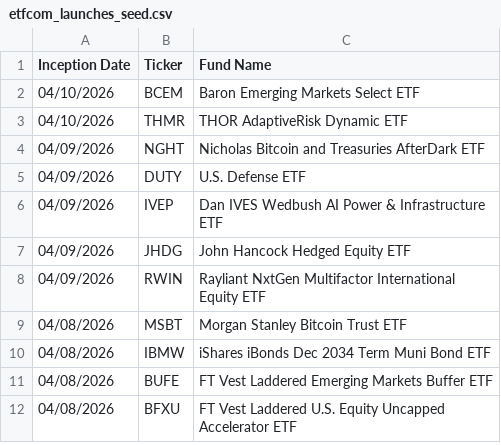
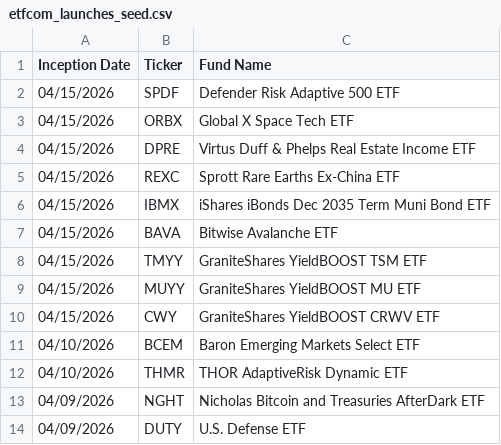
Before and after one commit to halestorm9352/ETF-Dashboard, a CSV file: etfcom_launches_seed.csv, drawn as a sheet; only a part is shown; the shorter side is filled out with more unchanged rows; the diff names each change by its address in the sheet, - before the commit and + after, or states it on an @@ line.

Commit message:
Update launches parser for ETF.com format

```diff
--- a/etfcom_launches_seed.csv
+++ b/etfcom_launches_seed.csv
+row 2: 04/15/2026 | SPDF | Defender Risk Adaptive 500 ETF
+row 3: 04/15/2026 | ORBX | Global X Space Tech ETF
+row 4: 04/15/2026 | DPRE | Virtus Duff & Phelps Real Estate Income ETF
+row 5: 04/15/2026 | REXC | Sprott Rare Earths Ex-China ETF
+row 6: 04/15/2026 | IBMX | iShares iBonds Dec 2035 Term Muni Bond ETF
+row 7: 04/15/2026 | BAVA | Bitwise Avalanche ETF
+row 8: 04/15/2026 | TMYY | GraniteShares YieldBOOST TSM ETF
+row 9: 04/15/2026 | MUYY | GraniteShares YieldBOOST MU ETF
+row 10: 04/15/2026 | CWY | GraniteShares YieldBOOST CRWV ETF
```
Also changed, not shown: 1 other file.
